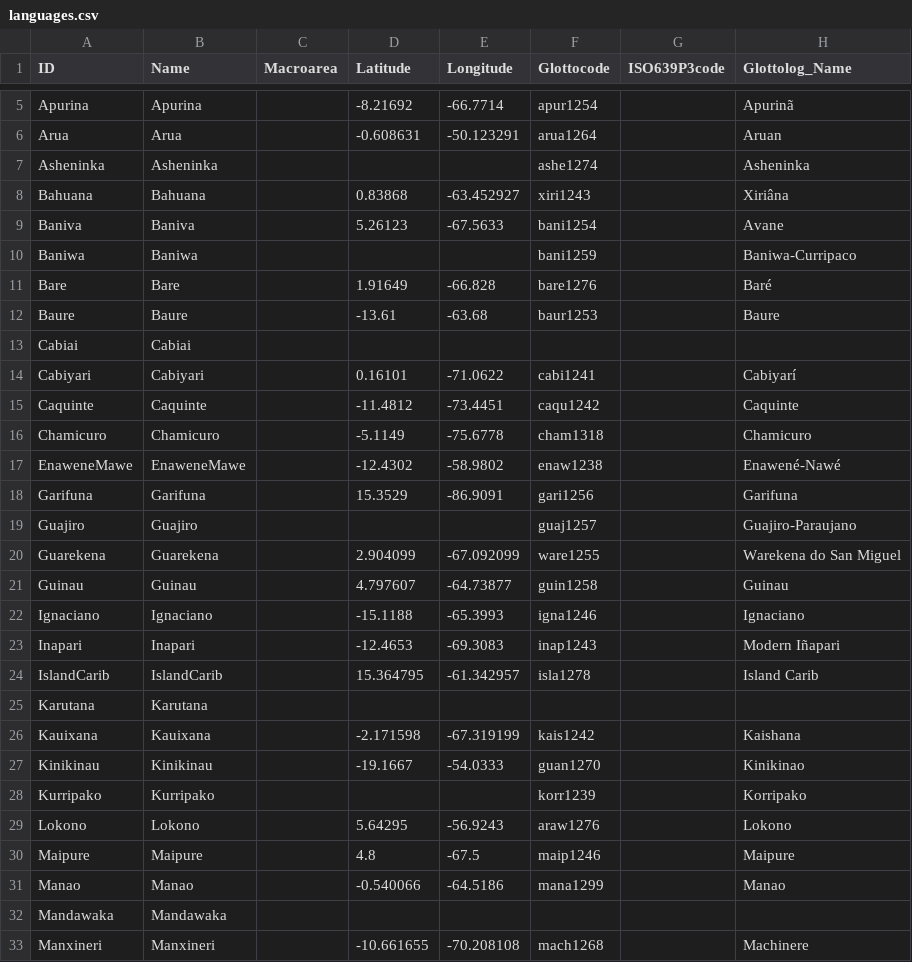
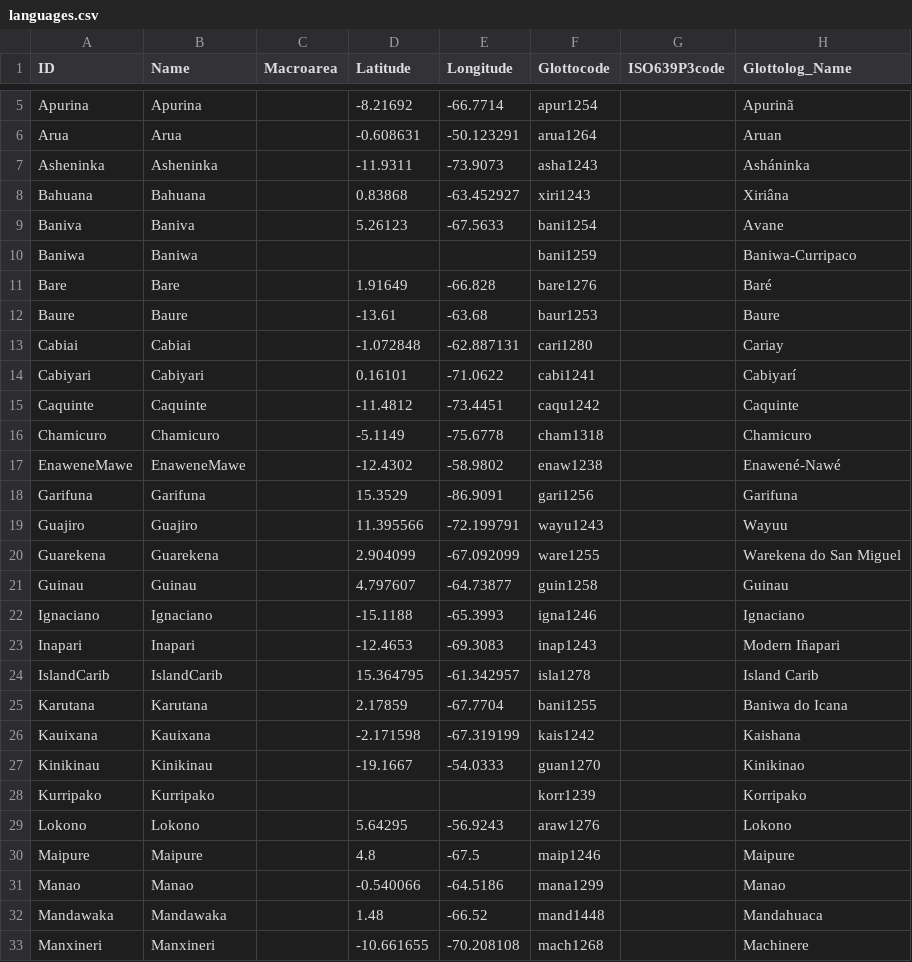
Before and after one commit to phlorest/walker_and_ribeiro2011, a CSV file: cldf/languages.csv, drawn as a sheet; only a part is shown, gaps mark what is left out; the diff covers the shown part only.

```diff
--- a/cldf/languages.csv
+++ b/cldf/languages.csv
@@ -6,3 +6,3 @@ Apurina,Apurina,,-8.21692,-66.7714,apur1254,,Apurinã
 Arua,Arua,,-0.608631,-50.123291,arua1264,,Aruan
-Asheninka,Asheninka,,,,ashe1274,,Asheninka
+Asheninka,Asheninka,,-11.9311,-73.9073,asha1243,,Asháninka
 Bahuana,Bahuana,,0.83868,-63.452927,xiri1243,,Xiriâna
@@ -12,3 +12,3 @@ Bare,Bare,,1.91649,-66.828,bare1276,,Baré
 Baure,Baure,,-13.61,-63.68,baur1253,,Baure
-Cabiai,Cabiai,,,,,,
+Cabiai,Cabiai,,-1.072848,-62.887131,cari1280,,Cariay
 Cabiyari,Cabiyari,,0.16101,-71.0622,cabi1241,,Cabiyarí
@@ -18,3 +18,3 @@ EnaweneMawe,EnaweneMawe,,-12.4302,-58.9802,enaw1238,,Enawené-Nawé
 Garifuna,Garifuna,,15.3529,-86.9091,gari1256,,Garifuna
-Guajiro,Guajiro,,,,guaj1257,,Guajiro-Paraujano
+Guajiro,Guajiro,,11.395566,-72.199791,wayu1243,,Wayuu
 Guarekena,Guarekena,,2.904099,-67.092099,ware1255,,Warekena do San Miguel
@@ -24,3 +24,3 @@ Inapari,Inapari,,-12.4653,-69.3083,inap1243,,Modern Iñapari
 IslandCarib,IslandCarib,,15.364795,-61.342957,isla1278,,Island Carib
-Karutana,Karutana,,,,,,
+Karutana,Karutana,,2.17859,-67.7704,bani1255,,Baniwa do Icana
 Kauixana,Kauixana,,-2.171598,-67.319199,kais1242,,Kaishana
@@ -31,3 +31,3 @@ Maipure,Maipure,,4.8,-67.5,maip1246,,Maipure
 Manao,Manao,,-0.540066,-64.5186,mana1299,,Manao
-Mandawaka,Mandawaka,,,,,,
+Mandawaka,Mandawaka,,1.48,-66.52,mand1448,,Mandahuaca
 Manxineri,Manxineri,,-10.661655,-70.208108,mach1268,,Machinere
```
Also changed, not shown: 12 edited cells elsewhere in this file, cldf/trees.csv, 8 other files.
